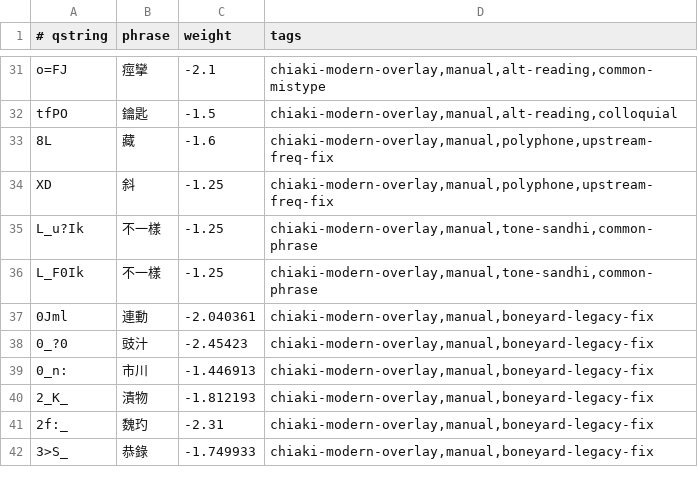
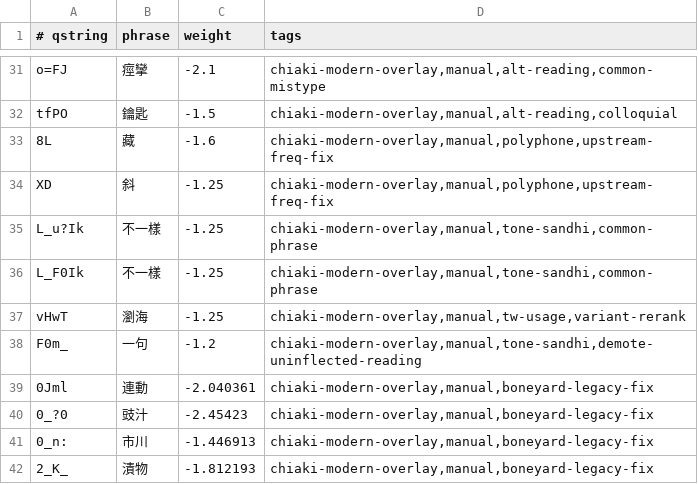
Before and after one commit to chiakich/ChiaKey-Lexicon, a TSV file: sources/chiaki-modern-overlay/explicit.tsv, drawn as a sheet; only a part is shown, gaps mark what is left out; the shorter side is filled out with more unchanged rows; the diff names each change by its address in the sheet, - before the commit and + after, or states it on an @@ line.

Commit message:
feat: add new script for auditing rime-rerank variants

```diff
--- a/sources/chiaki-modern-overlay/explicit.tsv
+++ b/sources/chiaki-modern-overlay/explicit.tsv
+row 37: vHwT | 瀏海 | -1.25 | chiaki-modern-overlay,manual,tw-usage,variant-rerank
+row 38: F0m_ | 一句 | -1.2 | chiaki-modern-overlay,manual,tone-sandhi,demote-uninflected-reading
```
Also changed, not shown: 1 other file.
